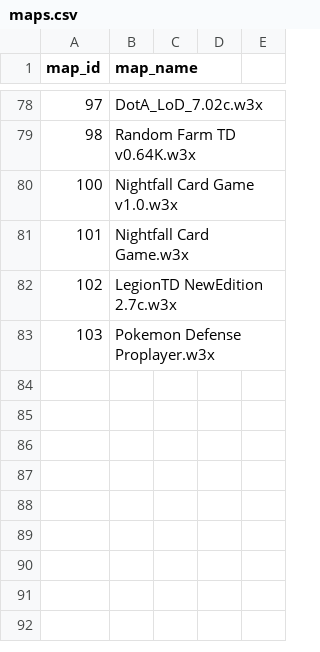
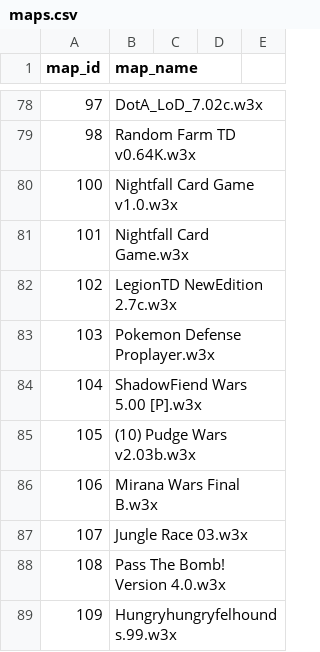
Before and after one commit to xWarcraft3/w3arena-maps, a CSV file: maps.csv, drawn as a sheet; only a part is shown, gaps mark what is left out.

Commit message:
Update maps.csv

```diff
--- a/maps.csv
+++ b/maps.csv
@@ -83 +83,7 @@ map_id,map_name
 103,Pokemon Defense Proplayer.w3x
+104,ShadowFiend Wars 5.00 [P].w3x
+105,(10) Pudge Wars v2.03b.w3x
+106,Mirana Wars Final B.w3x
+107,Jungle Race 03.w3x
+108,Pass The Bomb! Version 4.0.w3x
+109,Hungryhungryfelhounds.99.w3x
```
